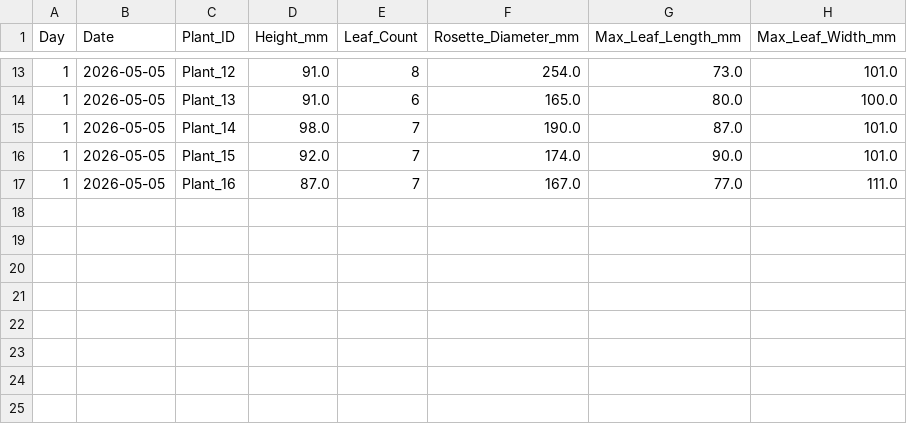
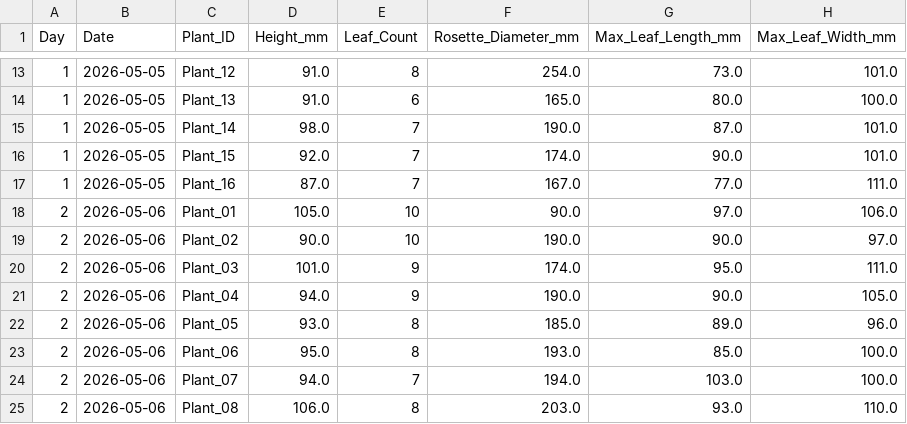
Before and after one commit to Itskent2/AGRI_3D-App, a CSV file: thesis_plant_data.csv, drawn as a sheet; only a part is shown, gaps mark what is left out; the diff covers the shown part only.

Commit message:
Add historical data view to logger and update plant data for Day 2

```diff
--- a/thesis_plant_data.csv
+++ b/thesis_plant_data.csv
@@ -17 +17,9 @@ Day,Date,Plant_ID,Height_mm,Leaf_Count,Rosette_Diameter_mm,Max_Leaf_Length_mm,Ma
 1,2026-05-05,Plant_16,87.0,7,167.0,77.0,111.0
+2,2026-05-06,Plant_01,105.0,10,90.0,97.0,106.0
+2,2026-05-06,Plant_02,90.0,10,190.0,90.0,97.0
+2,2026-05-06,Plant_03,101.0,9,174.0,95.0,111.0
+2,2026-05-06,Plant_04,94.0,9,190.0,90.0,105.0
+2,2026-05-06,Plant_05,93.0,8,185.0,89.0,96.0
+2,2026-05-06,Plant_06,95.0,8,193.0,85.0,100.0
+2,2026-05-06,Plant_07,94.0,7,194.0,103.0,100.0
+2,2026-05-06,Plant_08,106.0,8,203.0,93.0,110.0
```
Also changed, not shown: 8 added rows and 8 edited cells elsewhere in this file, 1 other file.
